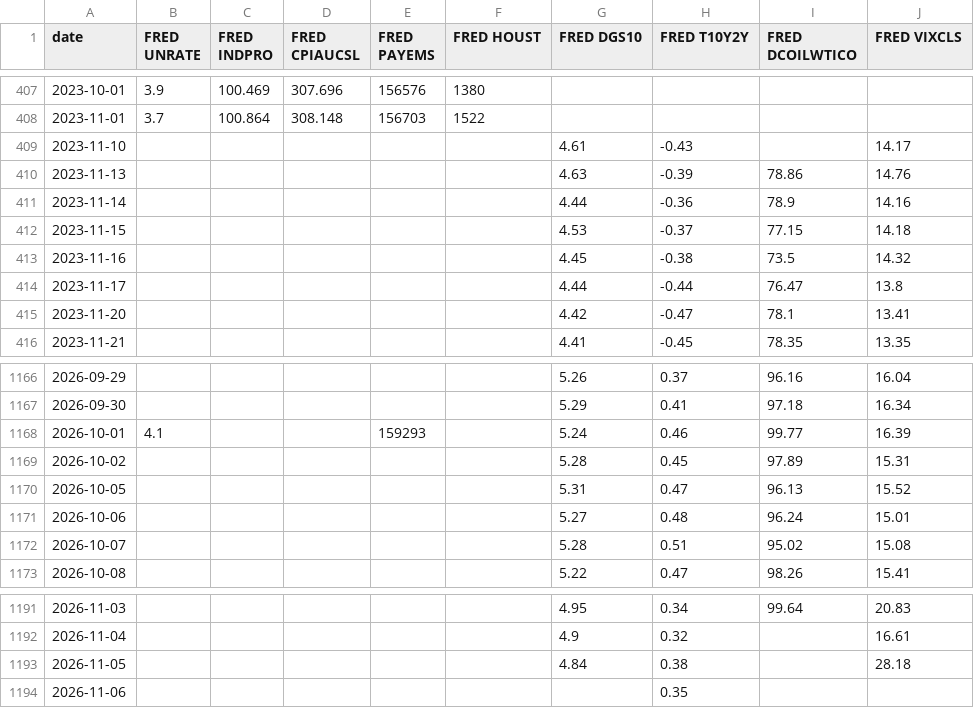
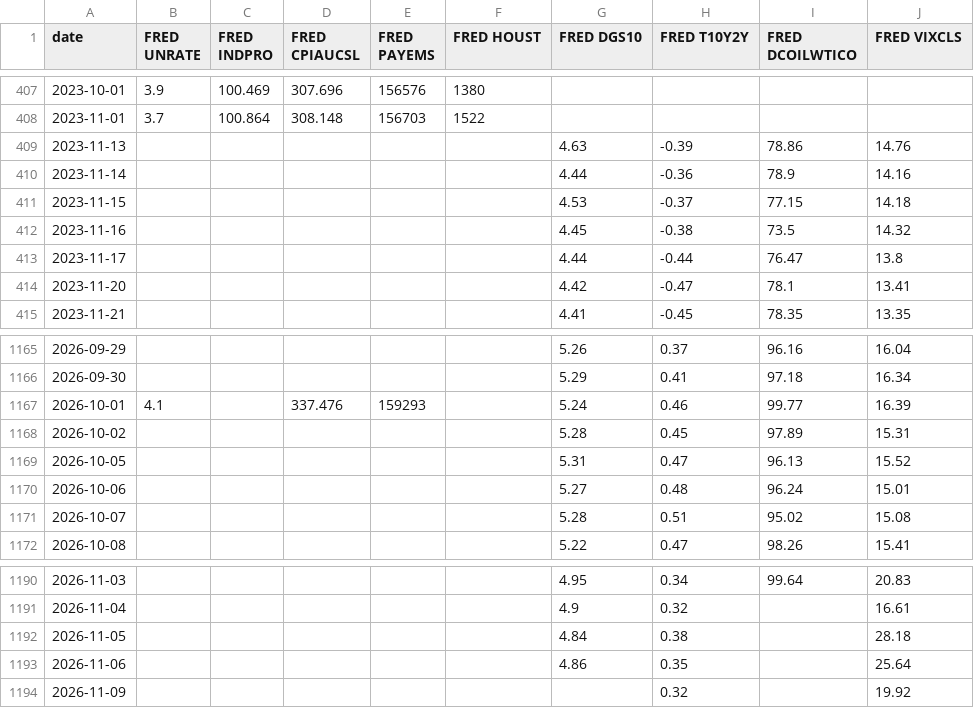
Before and after one commit to zachfeemster-create/Closed-loop, a CSV file: autorun/data/fred.csv, drawn as a sheet; only a part is shown, gaps mark what is left out.

```diff
--- a/autorun/data/fred.csv
+++ b/autorun/data/fred.csv
@@ -408,3 +408,2 @@ date,FRED UNRATE,FRED INDPRO,FRED CPIAUCSL,FRED PAYEMS,FRED HOUST,FRED DGS10,FRE
 2023-11-01,3.7,100.864,308.148,156703,1522,,,,
-2023-11-10,,,,,,4.61,-0.43,,14.17
 2023-11-13,,,,,,4.63,-0.39,78.86,14.76
@@ -1167,3 +1166,3 @@ date,FRED UNRATE,FRED INDPRO,FRED CPIAUCSL,FRED PAYEMS,FRED HOUST,FRED DGS10,FRE
 2026-09-30,,,,,,5.29,0.41,97.18,16.34
-2026-10-01,4.1,,,159293,,5.24,0.46,99.77,16.39
+2026-10-01,4.1,,337.476,159293,,5.24,0.46,99.77,16.39
 2026-10-02,,,,,,5.28,0.45,97.89,15.31
@@ -1193,2 +1192,3 @@ date,FRED UNRATE,FRED INDPRO,FRED CPIAUCSL,FRED PAYEMS,FRED HOUST,FRED DGS10,FRE
 2026-11-05,,,,,,4.84,0.38,,28.18
-2026-11-06,,,,,,,0.35,,
+2026-11-06,,,,,,4.86,0.35,,25.64
+2026-11-09,,,,,,,0.32,,19.92
```
Also changed, not shown: autorun/data/wspr.csv, 3 other files.
